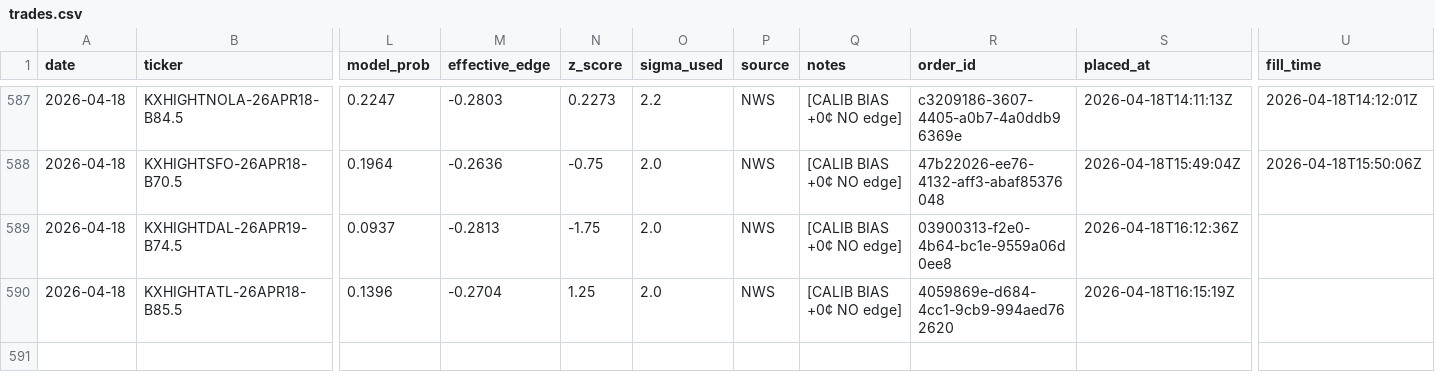
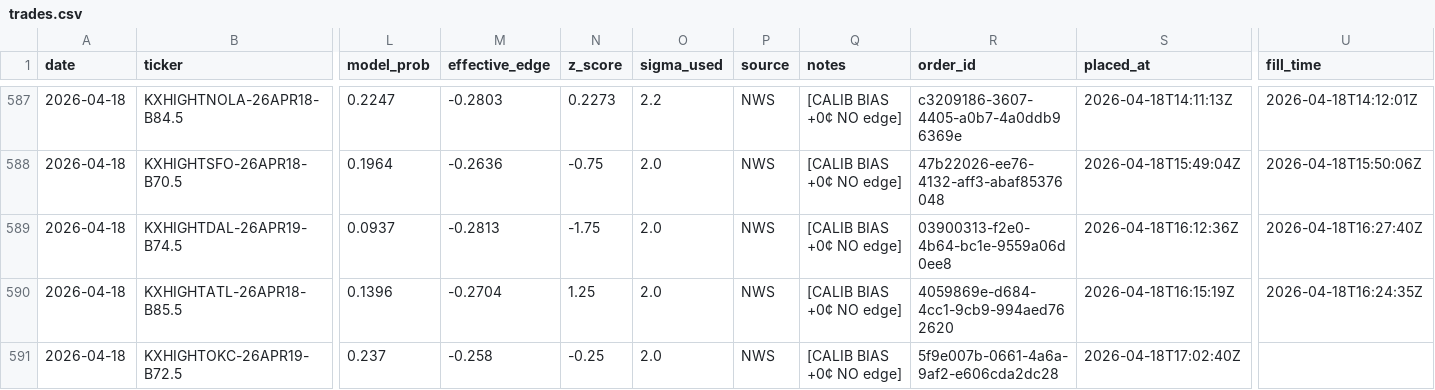
Before and after one commit to alexgarrison2/KalshiBotClaude, a CSV file: data/trades.csv, drawn as a sheet; only a part is shown, gaps mark what is left out; rows hold the shown columns only; the diff names each change by its address in the sheet, - before the commit and + after, or states it on an @@ line.

Commit message:
auto: trade log update

```diff
--- a/data/trades.csv
+++ b/data/trades.csv
-U589 (fill_time): (empty)
+U589 (fill_time): 2026-04-18T16:27:40Z
-U590 (fill_time): (empty)
+U590 (fill_time): 2026-04-18T16:24:35Z
+row 591: 2026-04-18 | KXHIGHTOKC-26APR19-B72.5 | 0.237 | -0.258 | -0.25 | 2.0 | NWS | [CALIB BIAS +0¢ NO edge] | 5f9e007b-0661-4a6a-9af2-e606cda2dc28 | 2026-04-18T17:02:40Z
```
